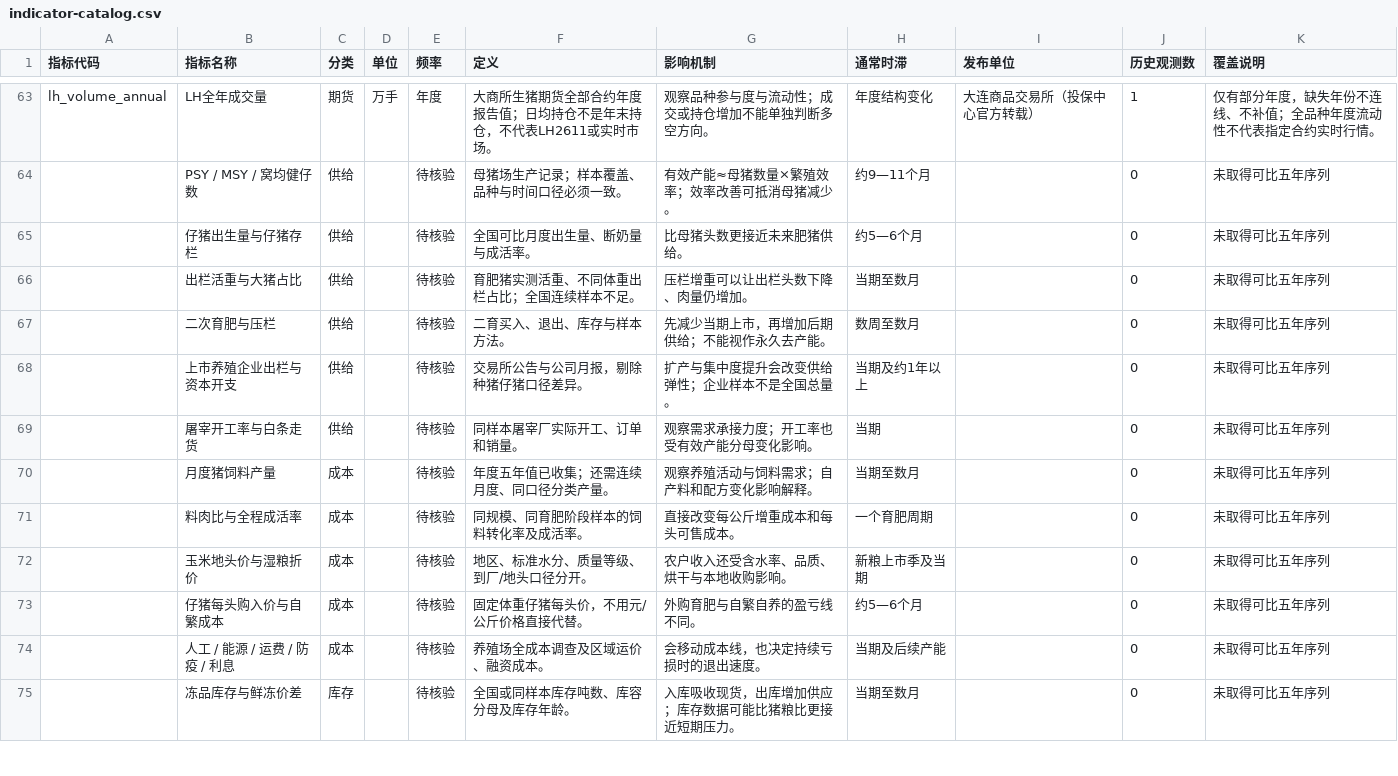
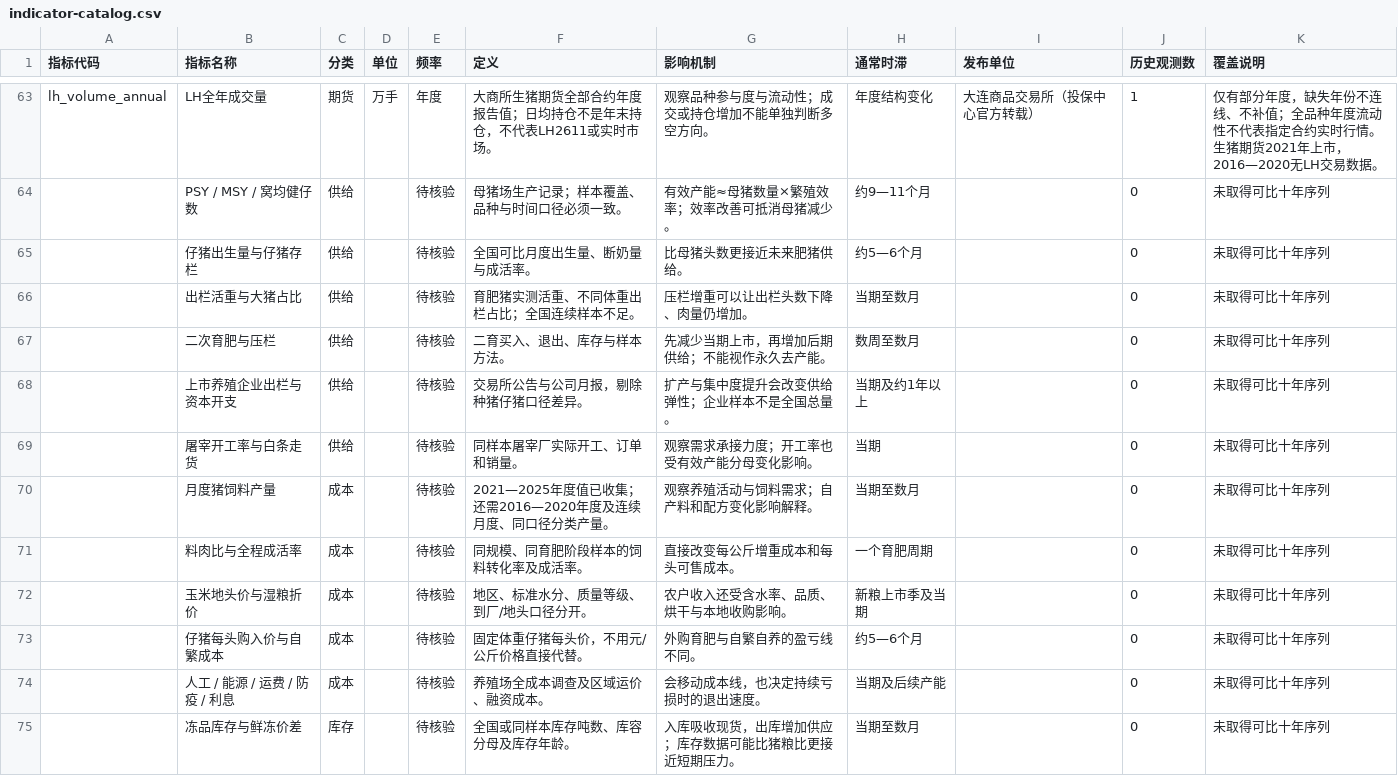
Before and after one commit to MaxQuantLab/HogCycleResearch, a CSV file: dist/indicator-catalog.csv, drawn as a sheet; only a part is shown, gaps mark what is left out; the diff covers the shown part only; the diff names each change by its address in the sheet, - before the commit and + after, or states it on an @@ line.

```diff
--- a/dist/indicator-catalog.csv
+++ b/dist/indicator-catalog.csv
-K63 (覆盖说明): …时行情。
+K63 (覆盖说明): …时行情。 生猪期货2021年上市，2016—2020无LH交易数据。
-K64:K75 (覆盖说明): 未取得可比五年序列
+K64:K75 (覆盖说明): 未取得可比十年序列
-F70 (定义): 年度五年值已收集；还需连续月度、同口径分类产量。
+F70 (定义): 2021—2025年度值已收集；还需2016—2020年度及连续月度、同口径分类产量。
```
Also changed, not shown: 68 edited cells elsewhere in this file, 13 other files.
